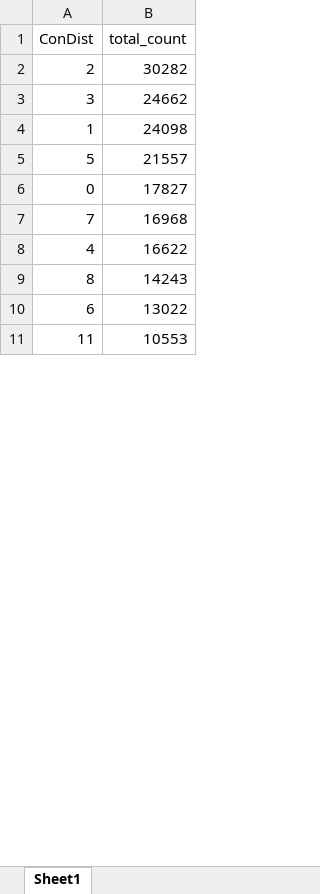
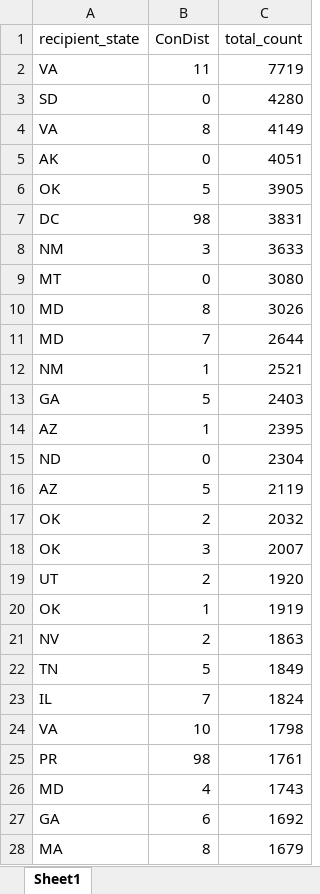
Before and after one commit to mccafj/DHHS_budget, an Excel workbook: data/Excel_spreadsheets_for_Tableau/total_congressional_district.xlsx, sheet Sheet1, drawn as a sheet; only a part is shown; values as stored, in another font and other column widths than the file's, no borders; removed rows and columns are numbered as before the commit, all else as after; the diff covers the shown part only; the diff names each change by its address in the sheet, - before the commit and + after, or states it on an @@ line.

Commit message:
updates after tableau viz

```diff
--- a/data/Excel_spreadsheets_for_Tableau/total_congressional_district.xlsx (sheet Sheet1)
+++ b/data/Excel_spreadsheets_for_Tableau/total_congressional_district.xlsx (sheet Sheet1)
+column A (recipient_state), row 8: NM; rows 12-13: NM | GA; row 15: ND; row 23: IL; rows 26-27: MD | GA
-row 2: 2 | 30282
+row 2: VA | 11 | 7719
+row 3: SD | 0 | 4280
+row 4: VA | 8 | 4149
+row 5: AK | 0 | 4051
+row 6: OK | 5 | 3905
+row 7: DC | 98 | 3831
-C8 (total_count): 24662
+C8 (total_count): 3633
+row 9: MT | 0 | 3080
+row 10: MD | 8 | 3026
+row 11: MD | 7 | 2644
-C12 (total_count): 24098
+C12 (total_count): 2521
-C13 (total_count): 21557
+C13 (total_count): 2403
+row 14: AZ | 1 | 2395
-C15 (total_count): 17827
+C15 (total_count): 2304
+row 16: AZ | 5 | 2119
+row 17: OK | 2 | 2032
+row 18: OK | 3 | 2007
+row 19: UT | 2 | 1920
+row 20: OK | 1 | 1919
+row 21: NV | 2 | 1863
+row 22: TN | 5 | 1849
-C23 (total_count): 16968
+C23 (total_count): 1824
+row 24: VA | 10 | 1798
+row 25: PR | 98 | 1761
-C26 (total_count): 16622
+C26 (total_count): 1743
-row 9: 8 | 14243
-C27 (total_count): 13022
+C27 (total_count): 1692
-row 11: 11 | 10553
+row 28: MA | 8 | 1679
```
Also changed, not shown: 515 added rows, 28 removed rows and 8 edited cells elsewhere in this sheet, 1 other file.
